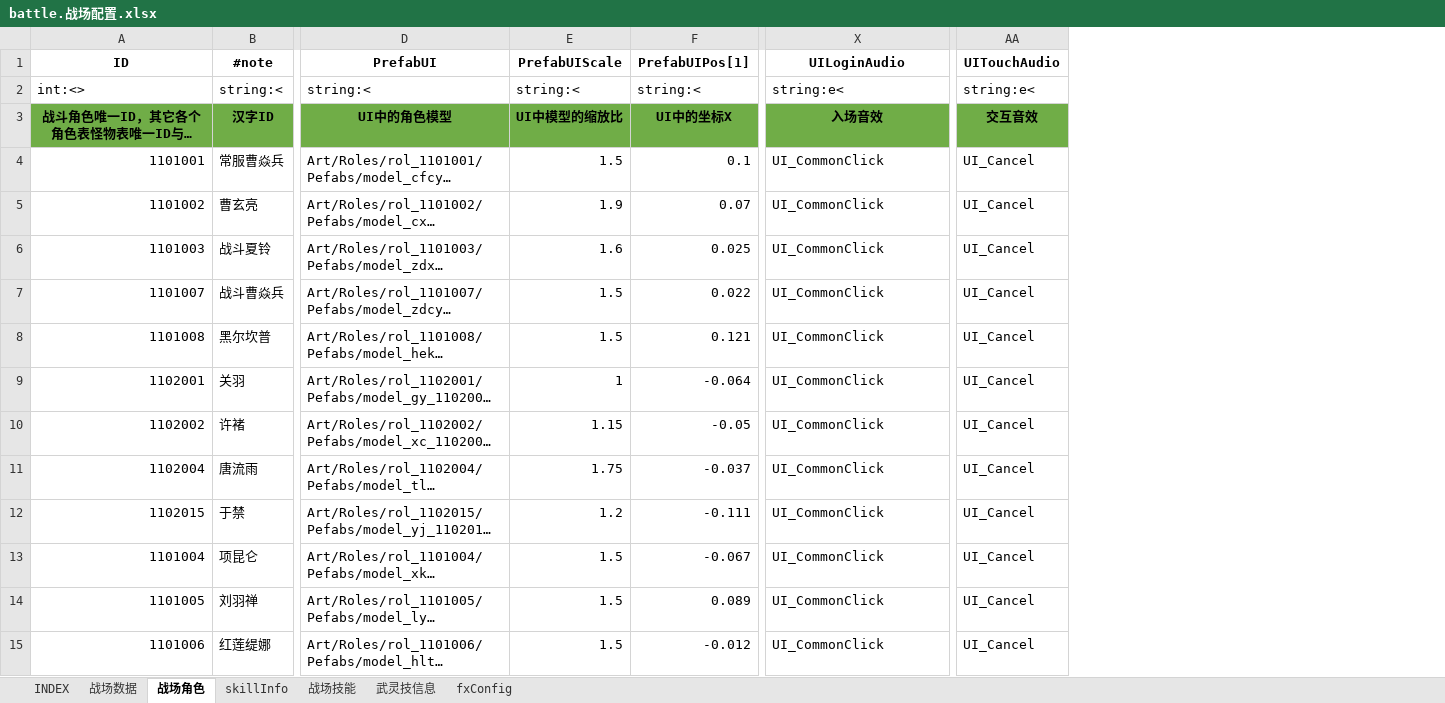
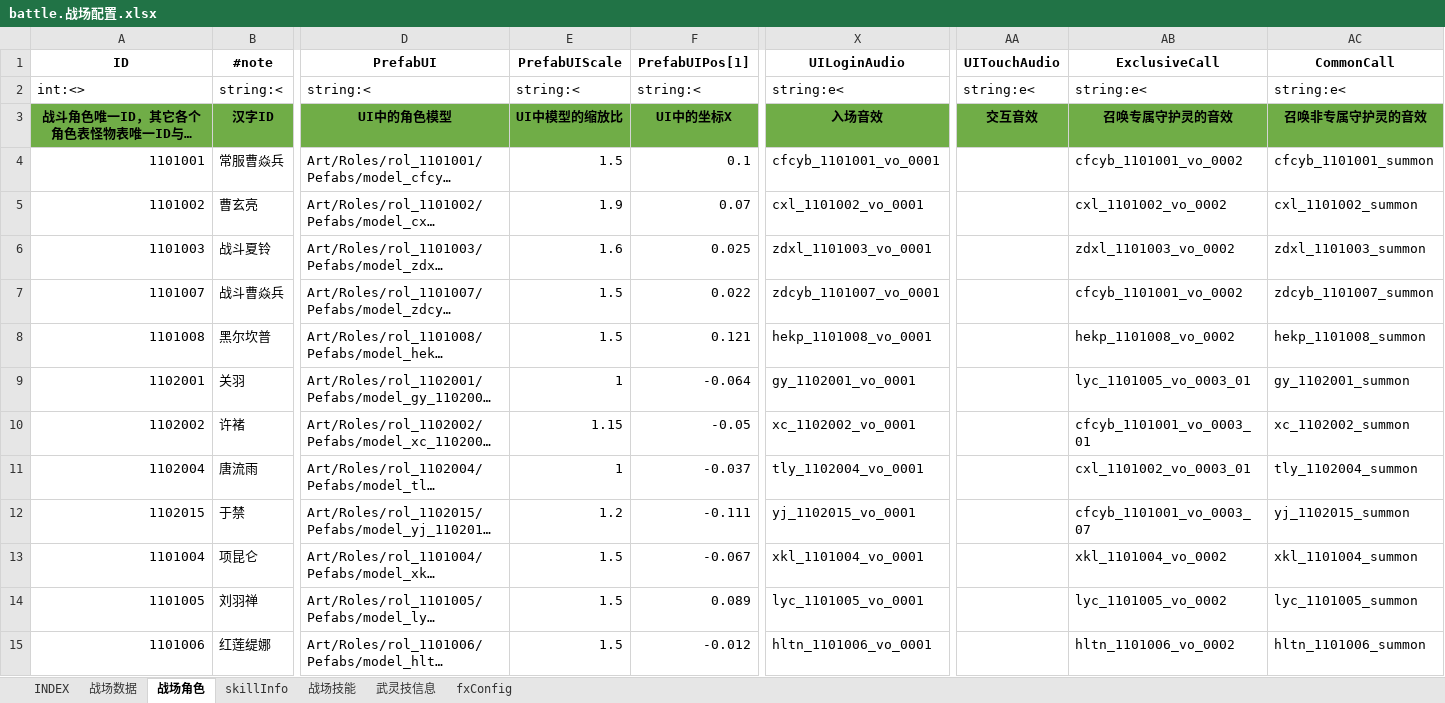
Before and after one commit to hataksumo/ExcelToLua, an Excel workbook: Excel/镇魂街/battle.战场配置.xlsx, sheet 战场角色, drawn as a sheet; only a part is shown, gaps mark what is left out; long unchanged cells end in …; values as stored, in another font and other column widths than the file's, no borders; the diff covers the shown part only; the diff names each change by its address in the sheet, - before the commit and + after, or states it on an @@ line.

```diff
--- a/Excel/镇魂街/battle.战场配置.xlsx (sheet 战场角色)
+++ b/Excel/镇魂街/battle.战场配置.xlsx (sheet 战场角色)
+column AB (ExclusiveCall), rows 2-15: string:e< | 召唤专属守护灵的音效 | cfcyb_1101001_vo_0002 | cxl_1101002_vo_0002 | zdxl_1101003_vo_0002 | cfcyb_1101001_vo_0002 | hekp_1101008_vo_0002 | lyc_1101005_vo_0003_01 | cfcyb_1101001_vo_0003_01 | cxl_1101002_vo_0003_01 | cfcyb_1101001_vo_0003_07 | xkl_1101004_vo_0002 | lyc_1101005_vo_0002 | hltn_1101006_vo_0002
+column AC (CommonCall), rows 2-15: string:e< | 召唤非专属守护灵的音效 | cfcyb_1101001_summon | cxl_1101002_summon | zdxl_1101003_summon | zdcyb_1101007_summon | hekp_1101008_summon | gy_1102001_summon | xc_1102002_summon | tly_1102004_summon | yj_1102015_summon | xkl_1101004_summon | lyc_1101005_summon | hltn_1101006_summon
-X4 (UILoginAudio): UI_CommonClick
+X4 (UILoginAudio): cfcyb_1101001_vo_0001
-AA4:AA15 (UITouchAudio): UI_Cancel
+AA4:AA15 (UITouchAudio): (empty)
-X5 (UILoginAudio): UI_CommonClick
+X5 (UILoginAudio): cxl_1101002_vo_0001
-X6 (UILoginAudio): UI_CommonClick
+X6 (UILoginAudio): zdxl_1101003_vo_0001
-X7 (UILoginAudio): UI_CommonClick
+X7 (UILoginAudio): zdcyb_1101007_vo_0001
-X8 (UILoginAudio): UI_CommonClick
+X8 (UILoginAudio): hekp_1101008_vo_0001
-X9 (UILoginAudio): UI_CommonClick
+X9 (UILoginAudio): gy_1102001_vo_0001
-X10 (UILoginAudio): UI_CommonClick
+X10 (UILoginAudio): xc_1102002_vo_0001
-E11 (PrefabUIScale): 1.75
+E11 (PrefabUIScale): 1
-X11 (UILoginAudio): UI_CommonClick
+X11 (UILoginAudio): tly_1102004_vo_0001
-X12 (UILoginAudio): UI_CommonClick
+X12 (UILoginAudio): yj_1102015_vo_0001
-X13 (UILoginAudio): UI_CommonClick
+X13 (UILoginAudio): xkl_1101004_vo_0001
-X14 (UILoginAudio): UI_CommonClick
+X14 (UILoginAudio): lyc_1101005_vo_0001
-X15 (UILoginAudio): UI_CommonClick
+X15 (UILoginAudio): hltn_1101006_vo_0001
```
Also changed, not shown: 2 added rows, 80 edited cells and cell formats elsewhere in this sheet, sheet fxConfig, sheet skillInfo, sheet 战场技能, sheet 武灵技信息, formulas that keep their value, Excel/镇魂街/chapter.章节.xlsx, Excel/镇魂街/draw.抽卡.xlsx, 22 other files.
